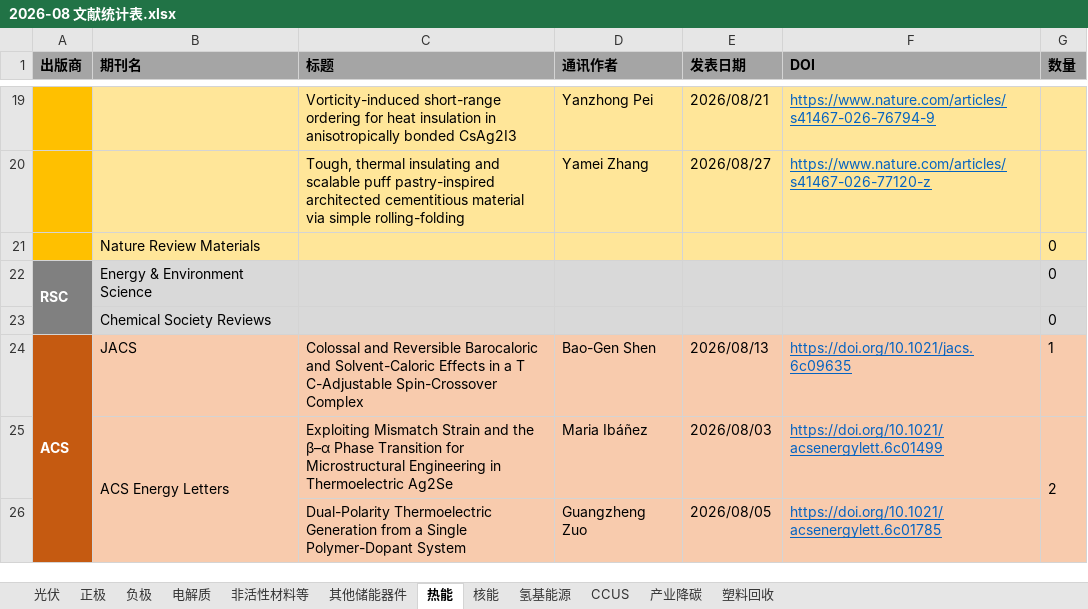
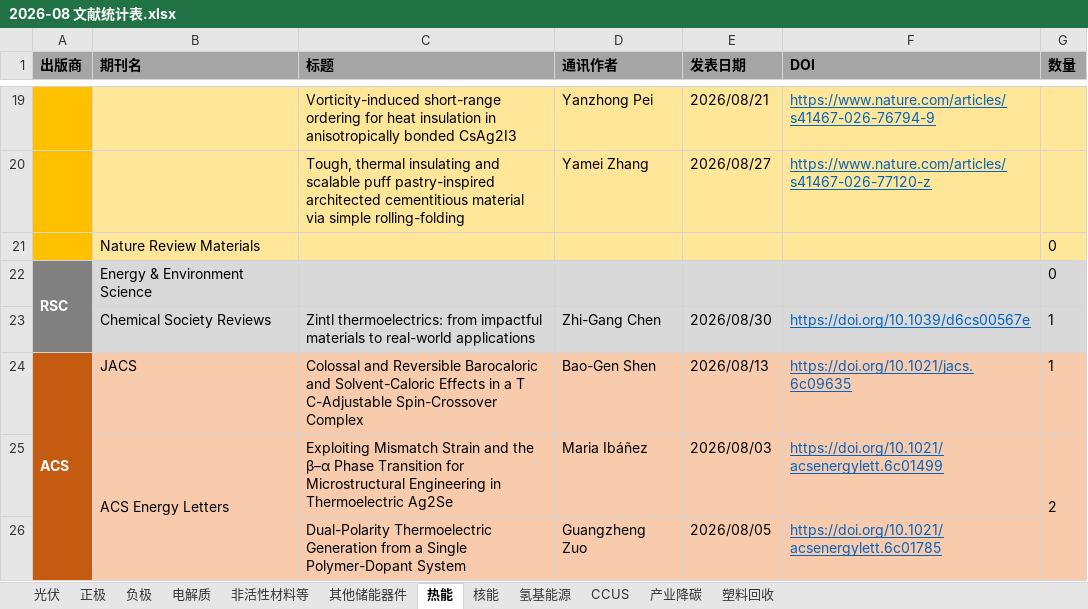
Before and after one commit to wodewoping-png/literature-rss-spider, an Excel workbook: output/monthly/2026-08 文献统计表.xlsx, sheet 热能, drawn as a sheet; only a part is shown, gaps mark what is left out; values as stored, in another font and other column widths than the file's, no borders; removed rows and columns are numbered as before the commit, all else as after; the diff names each change by its address in the sheet, - before the commit and + after, or states it on an @@ line.

```diff
--- a/output/monthly/2026-08 文献统计表.xlsx (sheet 热能)
+++ b/output/monthly/2026-08 文献统计表.xlsx (sheet 热能)
-row 23:  | Chemical Society Reviews |  |  |  |  | 0
+row 23:  | Chemical Society Reviews | Zintl thermoelectrics: from impactful materials to real-world applications | Zhi-Gang Chen | 2026/08/30 | https://doi.org/10.1039/d6cs00567e | 1
```
Also changed, not shown: sheet 产业降碳, sheet 电解质, sheet 氢基能源.
